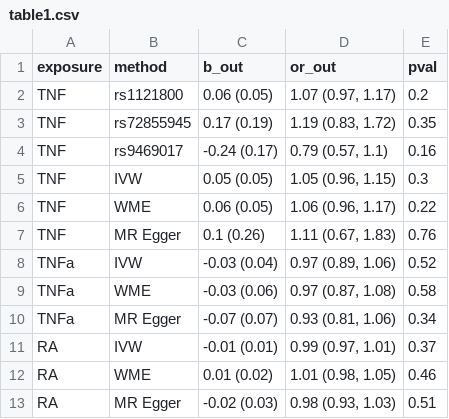
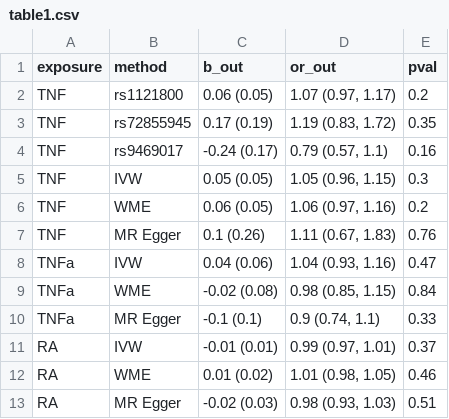
Before and after one commit to marcoralab/MR_TNF, a CSV file: output/table1.csv, drawn as a sheet.

```diff
--- a/output/table1.csv
+++ b/output/table1.csv
@@ -5,7 +5,7 @@ TNF,rs9469017,-0.24 (0.17),"0.79 (0.57, 1.1)",0.16
 TNF,IVW,0.05 (0.05),"1.05 (0.96, 1.15)",0.3
-TNF,WME,0.06 (0.05),"1.06 (0.96, 1.17)",0.22
+TNF,WME,0.06 (0.05),"1.06 (0.97, 1.16)",0.2
 TNF,MR Egger,0.1 (0.26),"1.11 (0.67, 1.83)",0.76
-TNFa,IVW,-0.03 (0.04),"0.97 (0.89, 1.06)",0.52
-TNFa,WME,-0.03 (0.06),"0.97 (0.87, 1.08)",0.58
-TNFa,MR Egger,-0.07 (0.07),"0.93 (0.81, 1.06)",0.34
+TNFa,IVW,0.04 (0.06),"1.04 (0.93, 1.16)",0.47
+TNFa,WME,-0.02 (0.08),"0.98 (0.85, 1.15)",0.84
+TNFa,MR Egger,-0.1 (0.1),"0.9 (0.74, 1.1)",0.33
 RA,IVW,-0.01 (0.01),"0.99 (0.97, 1.01)",0.37
```
Also changed, not shown: output/ST1.csv, 4 other files.
